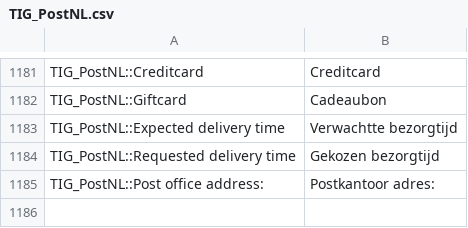
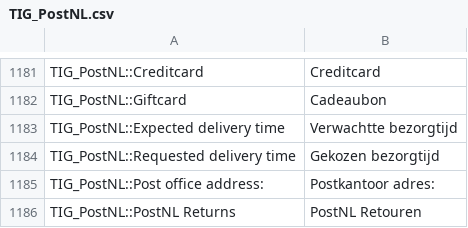
Before and after one commit to postnl/postnl-magento1-End-of-life, a CSV file: app/locale/nl_NL/TIG_PostNL.csv, drawn as a sheet; only a part is shown, gaps mark what is left out; the diff names each change by its address in the sheet, - before the commit and + after, or states it on an @@ line.

Commit message:
Added a new PostNL returns grid to the backend

```diff
--- a/app/locale/nl_NL/TIG_PostNL.csv
+++ b/app/locale/nl_NL/TIG_PostNL.csv
+row 1186: TIG_PostNL::PostNL Returns | PostNL Retouren
```
Also changed, not shown: 8 other files.
